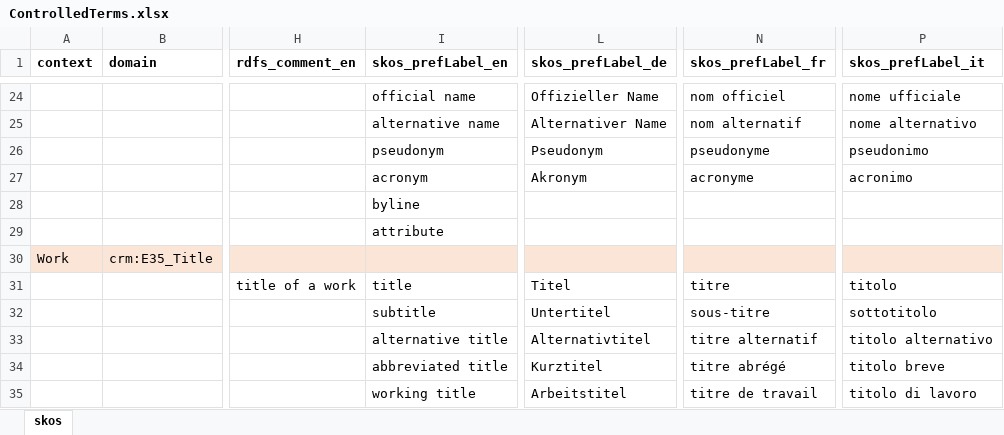
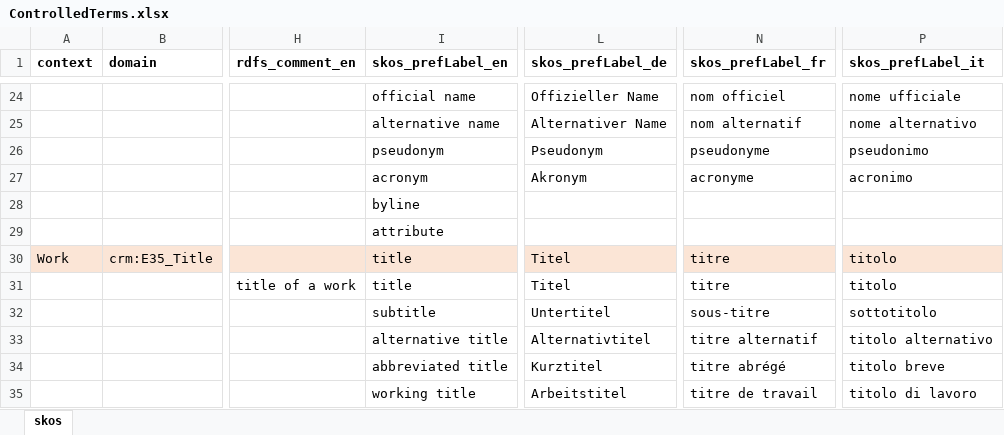
Before and after one commit to sapa/spa-vocabulary, an Excel workbook: source/ControlledTerms.xlsx, sheet skos, drawn as a sheet; only a part is shown, gaps mark what is left out; values as stored, in another font and other column widths than the file's, no borders; the diff names each change by its address in the sheet, - before the commit and + after, or states it on an @@ line.

```diff
--- a/source/ControlledTerms.xlsx (sheet skos)
+++ b/source/ControlledTerms.xlsx (sheet skos)
-I30 (skos_prefLabel_en): (empty)
+I30 (skos_prefLabel_en): title
-L30 (skos_prefLabel_de): (empty)
+L30 (skos_prefLabel_de): Titel
-N30 (skos_prefLabel_fr): (empty)
+N30 (skos_prefLabel_fr): titre
-P30 (skos_prefLabel_it): (empty)
+P30 (skos_prefLabel_it): titolo
```
Also changed, not shown: 2 other files.
